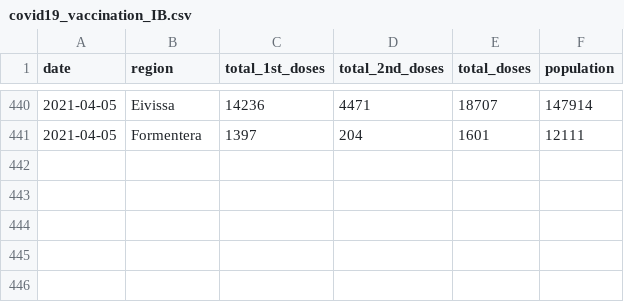
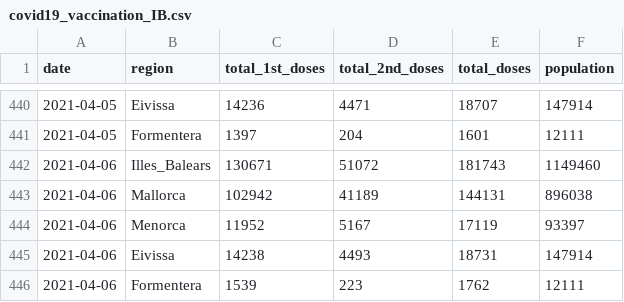
Before and after one commit to druizaguilera/covid19_IB, a CSV file: covid19_vaccination_IB.csv, drawn as a sheet; only a part is shown, gaps mark what is left out.

Commit message:
Add files via upload

```diff
--- a/covid19_vaccination_IB.csv
+++ b/covid19_vaccination_IB.csv
@@ -441 +441,6 @@ date,region,total_1st_doses,total_2nd_doses,total_doses,population
 2021-04-05,Formentera,1397,204,1601,12111
+2021-04-06,Illes_Balears,130671,51072,181743,1149460
+2021-04-06,Mallorca,102942,41189,144131,896038
+2021-04-06,Menorca,11952,5167,17119,93397
+2021-04-06,Eivissa,14238,4493,18731,147914
+2021-04-06,Formentera,1539,223,1762,12111
```
